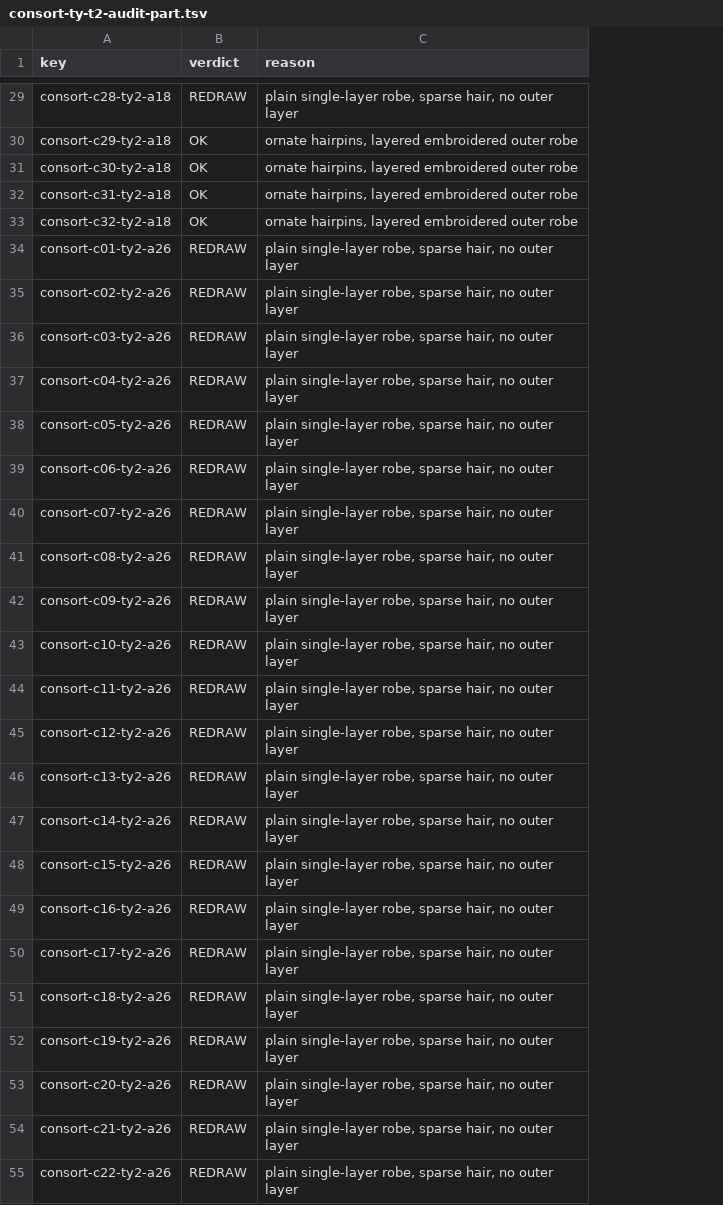
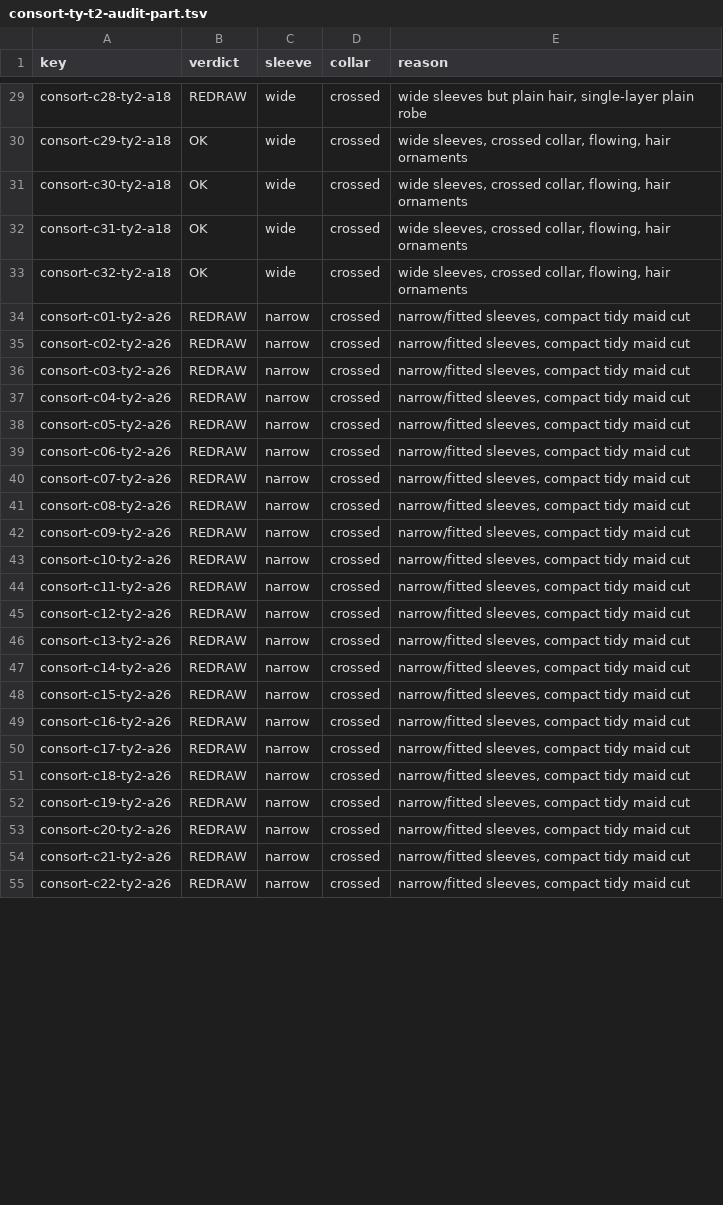
Before and after one commit to thientran2711/cung-tuong-mong, a TSV file: dev/handover/reports/fig-cutout-clean/rank-sample/consort-ty-t2-audit-part.tsv, drawn as a sheet; only a part is shown, gaps mark what is left out; addresses are those after the commit; the diff covers the shown part only; the diff names each change by its address in the sheet, - before the commit and + after, or states it on an @@ line.

```diff
--- a/dev/handover/reports/fig-cutout-clean/rank-sample/consort-ty-t2-audit-part.tsv
+++ b/dev/handover/reports/fig-cutout-clean/rank-sample/consort-ty-t2-audit-part.tsv
+column C (sleeve), rows 29-55: wide | wide | wide | wide | wide | narrow | narrow | narrow | narrow | narrow | narrow | narrow | narrow | narrow | narrow | narrow | narrow | narrow | narrow | narrow | narrow | narrow | narrow | narrow | narrow | narrow | narrow
+column D (collar), rows 29-55: all crossed
-E29 (reason): plain single-layer robe, sparse hair, no outer layer
+E29 (reason): wide sleeves but plain hair, single-layer plain robe
-E30:E33 (reason): ornate hairpins, layered embroidered outer robe
+E30:E33 (reason): wide sleeves, crossed collar, flowing, hair ornaments
-E34:E55 (reason): plain single-layer robe, sparse hair, no outer layer
+E34:E55 (reason): narrow/fitted sleeves, compact tidy maid cut
```
Also changed, not shown: 103 edited cells elsewhere in this file, 1 other file.
